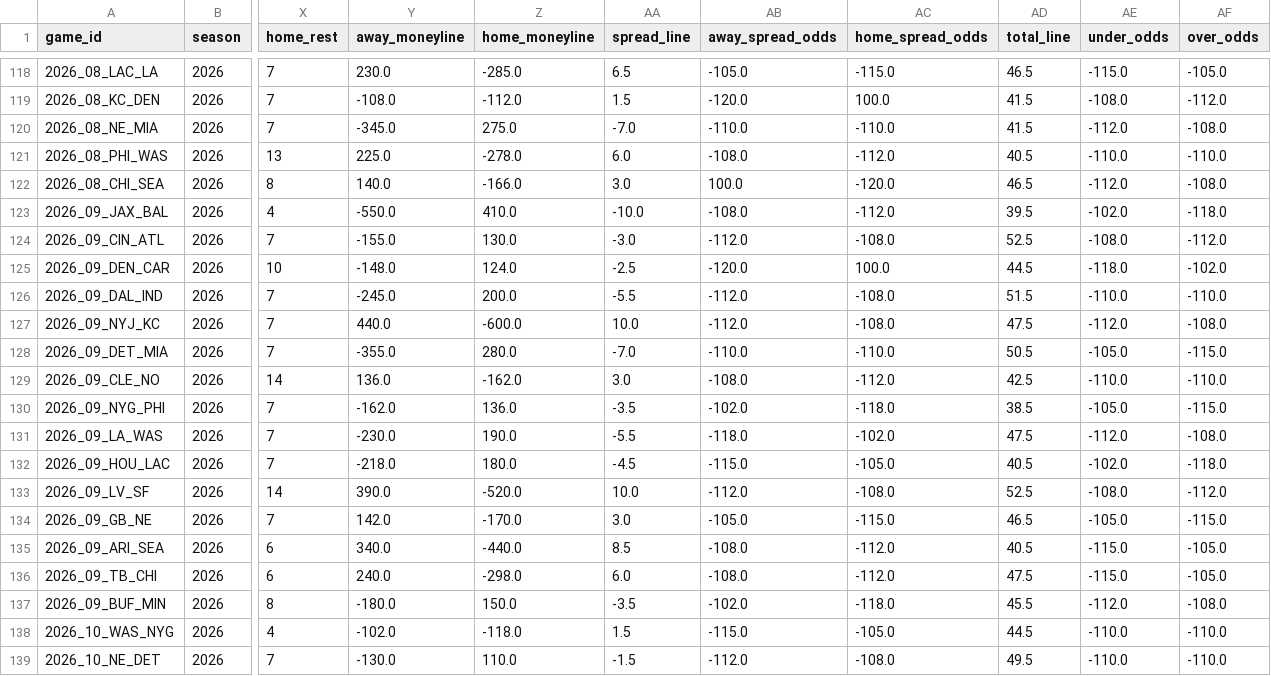
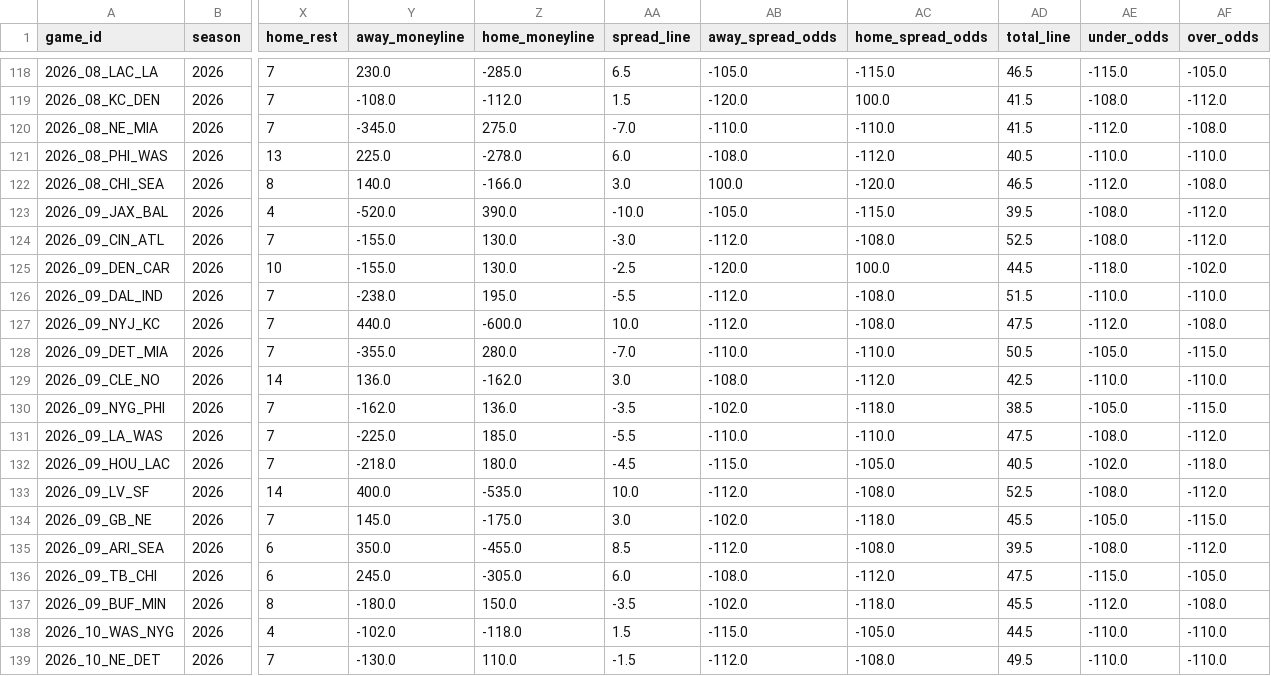
Before and after one commit to turernt/nfl-ai-predictor, a CSV file: data/schedules.csv, drawn as a sheet; only a part is shown, gaps mark what is left out; the diff covers the shown part only; the diff names each change by its address in the sheet, - before the commit and + after, or states it on an @@ line.

```diff
--- a/data/schedules.csv
+++ b/data/schedules.csv
-Y123 (away_moneyline): -550.0
+Y123 (away_moneyline): -520.0
-Z123 (home_moneyline): 410.0
+Z123 (home_moneyline): 390.0
-AB123 (away_spread_odds): -108.0
+AB123 (away_spread_odds): -105.0
-AC123 (home_spread_odds): -112.0
+AC123 (home_spread_odds): -115.0
-AE123 (under_odds): -102.0
+AE123 (under_odds): -108.0
-AF123 (over_odds): -118.0
+AF123 (over_odds): -112.0
-Y125 (away_moneyline): -148.0
+Y125 (away_moneyline): -155.0
-Z125 (home_moneyline): 124.0
+Z125 (home_moneyline): 130.0
-Y126 (away_moneyline): -245.0
+Y126 (away_moneyline): -238.0
-Z126 (home_moneyline): 200.0
+Z126 (home_moneyline): 195.0
-Y131 (away_moneyline): -230.0
+Y131 (away_moneyline): -225.0
-Z131 (home_moneyline): 190.0
+Z131 (home_moneyline): 185.0
-AB131 (away_spread_odds): -118.0
+AB131 (away_spread_odds): -110.0
-AC131 (home_spread_odds): -102.0
+AC131 (home_spread_odds): -110.0
-AE131 (under_odds): -112.0
+AE131 (under_odds): -108.0
-AF131 (over_odds): -108.0
+AF131 (over_odds): -112.0
-Y133 (away_moneyline): 390.0
+Y133 (away_moneyline): 400.0
-Z133 (home_moneyline): -520.0
+Z133 (home_moneyline): -535.0
-Y134 (away_moneyline): 142.0
+Y134 (away_moneyline): 145.0
-Z134 (home_moneyline): -170.0
+Z134 (home_moneyline): -175.0
-AB134 (away_spread_odds): -105.0
+AB134 (away_spread_odds): -102.0
-AC134 (home_spread_odds): -115.0
+AC134 (home_spread_odds): -118.0
-AD134 (total_line): 46.5
+AD134 (total_line): 45.5
-Y135 (away_moneyline): 340.0
+Y135 (away_moneyline): 350.0
-Z135 (home_moneyline): -440.0
+Z135 (home_moneyline): -455.0
-AB135 (away_spread_odds): -108.0
+AB135 (away_spread_odds): -112.0
-AC135 (home_spread_odds): -112.0
+AC135 (home_spread_odds): -108.0
-AD135 (total_line): 40.5
+AD135 (total_line): 39.5
-AE135 (under_odds): -115.0
+AE135 (under_odds): -108.0
-AF135 (over_odds): -105.0
+AF135 (over_odds): -112.0
-Y136 (away_moneyline): 240.0
+Y136 (away_moneyline): 245.0
-Z136 (home_moneyline): -298.0
+Z136 (home_moneyline): -305.0
```
Also changed, not shown: 10 edited cells elsewhere in this file, 4 other files.
